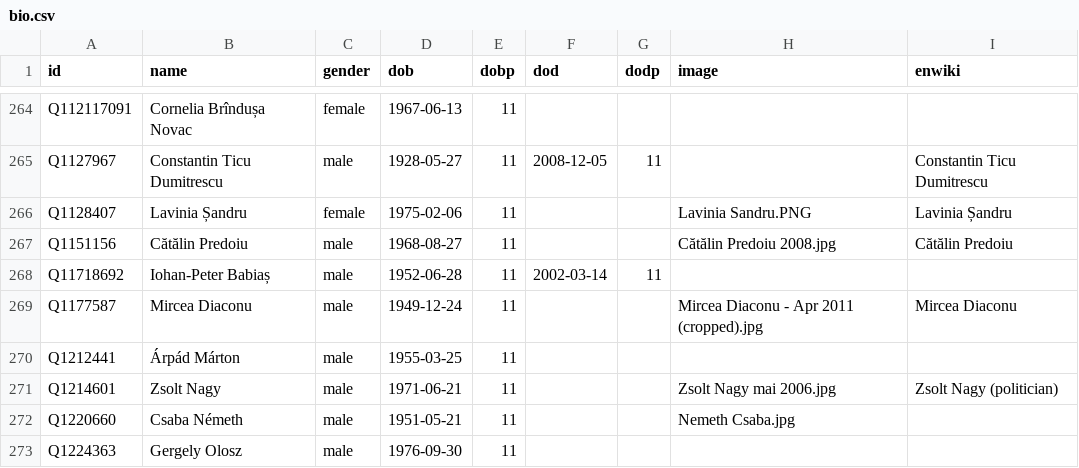
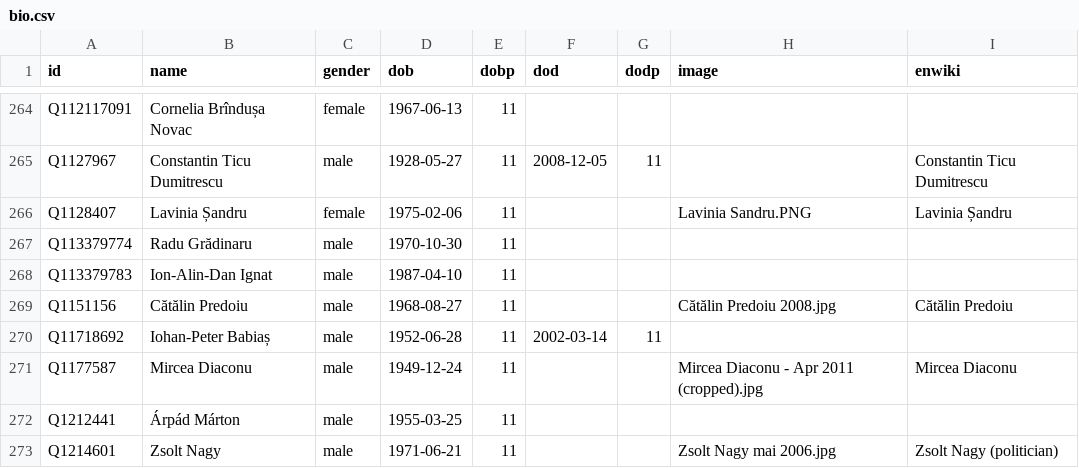
Before and after one commit to every-politician-scrapers/romania-cabinet, a CSV file: html/bio.csv, drawn as a sheet; only a part is shown, gaps mark what is left out; the shorter side is filled out with more unchanged rows.

```diff
--- a/html/bio.csv
+++ b/html/bio.csv
@@ -266,2 +266,4 @@ Q1127967,Constantin Ticu Dumitrescu,male,1928-05-27,11,2008-12-05,11,,Constantin
 Q1128407,Lavinia Șandru,female,1975-02-06,11,,,Lavinia Sandru.PNG,Lavinia Șandru
+Q113379774,Radu Grădinaru,male,1970-10-30,11,,,,
+Q113379783,Ion-Alin-Dan Ignat,male,1987-04-10,11,,,,
 Q1151156,Cătălin Predoiu,male,1968-08-27,11,,,Cătălin Predoiu 2008.jpg,Cătălin Predoiu
```
Also changed, not shown: html/legislators.csv, 1 other file.
